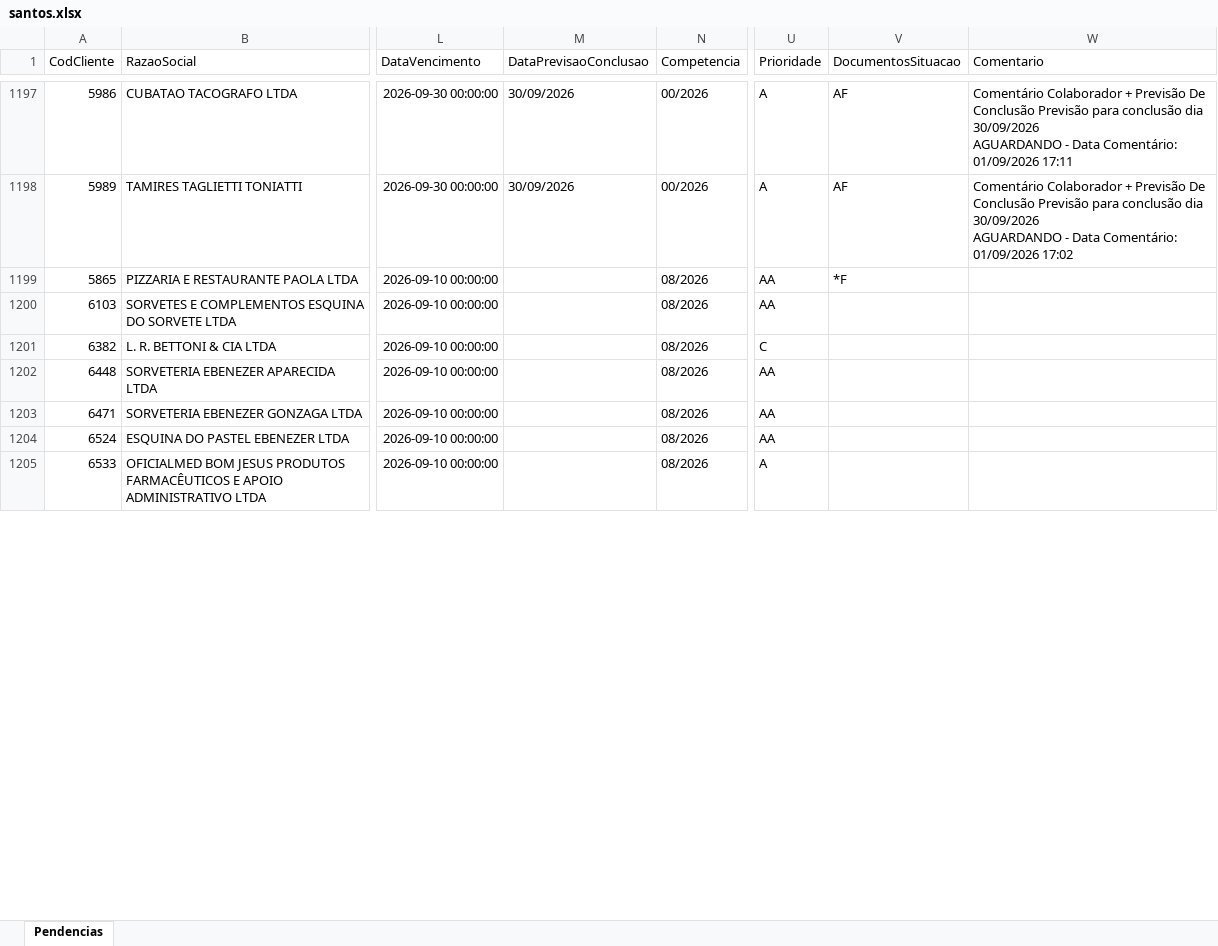
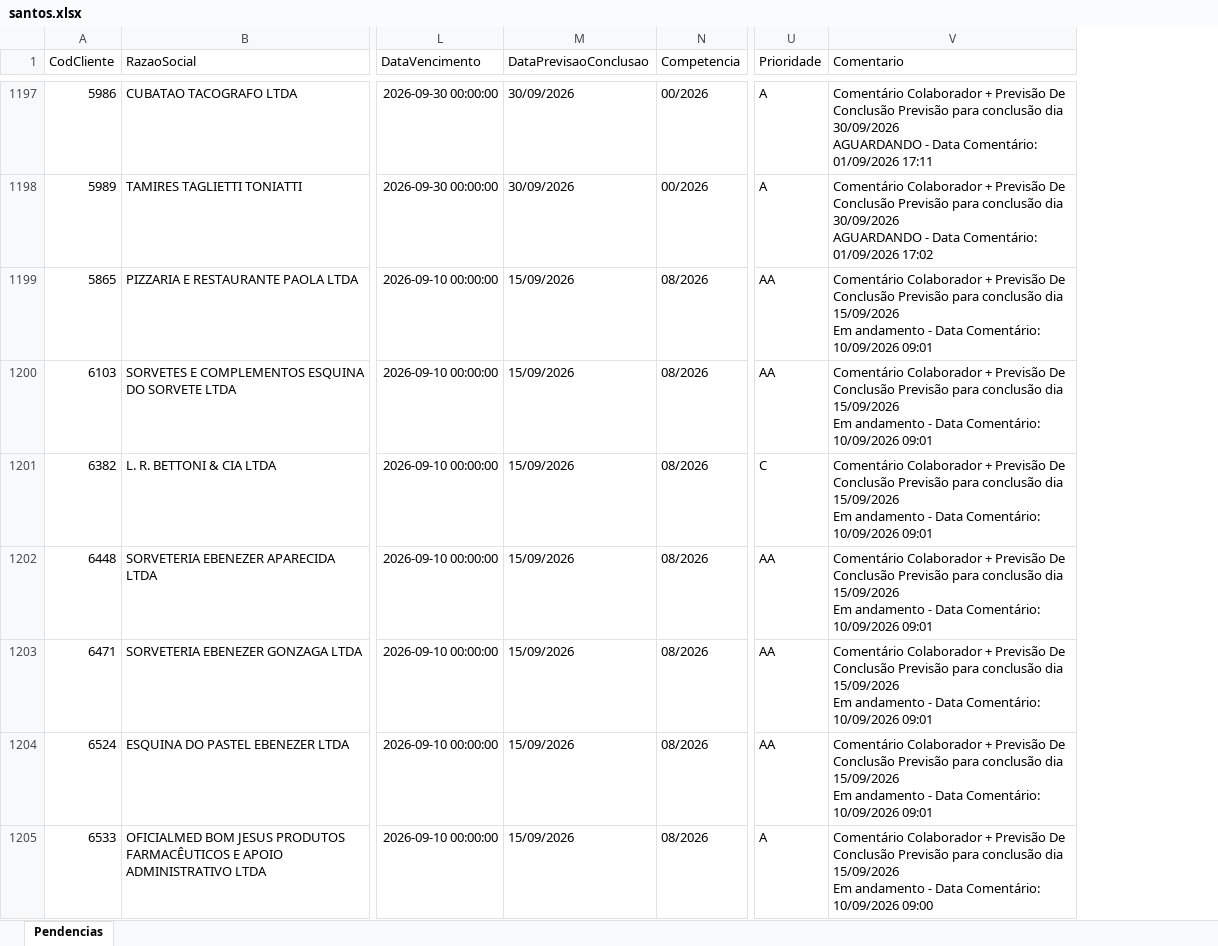
Before and after one commit to Controladoria-MG/Portal-das-tarefas, an Excel workbook: dados/base/santos.xlsx, sheet Pendencias, drawn as a sheet; only a part is shown, gaps mark what is left out; values as stored, in another font and other column widths than the file's, no borders; removed rows and columns are numbered as before the commit, all else as after; ↵ is a line break in a cell; the diff covers the shown part only; the diff names each change by its address in the sheet, - before the commit and + after, or states it on an @@ line.

```diff
--- a/dados/base/santos.xlsx (sheet Pendencias)
+++ b/dados/base/santos.xlsx (sheet Pendencias)
-column V (DocumentosSituacao), rows 1197-1199: AF | AF | *F
-M1199:M1205 (DataPrevisaoConclusao): (empty)
+M1199:M1205 (DataPrevisaoConclusao): 15/09/2026
-V1199:V1204 (Comentario): (empty)
+V1199:V1204 (Comentario): Comentário Colaborador + Previsão De Conclusão Previsão para conclusão dia 15/09/2026 ↵ Em andamento - Data Comentário: 10/09/2026 09:01
-V1205 (Comentario): (empty)
+V1205 (Comentario): Comentário Colaborador + Previsão De Conclusão Previsão para conclusão dia 15/09/2026 ↵ Em andamento - Data Comentário: 10/09/2026 09:00
```
Also changed, not shown: 1 moved row and 149 edited cells elsewhere in this sheet, dados/base/bpo.xlsx, dados/base/goias.xlsx, 4 other files.
